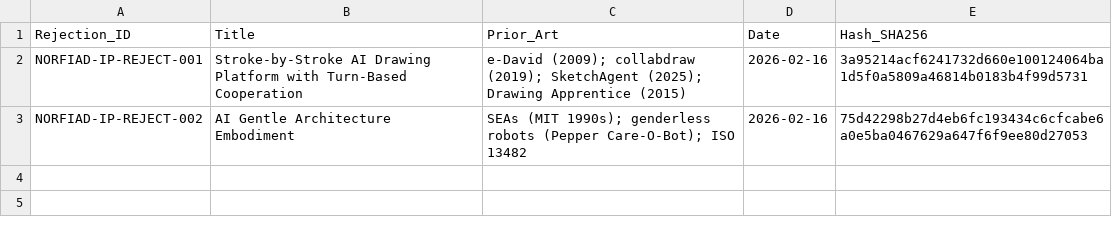
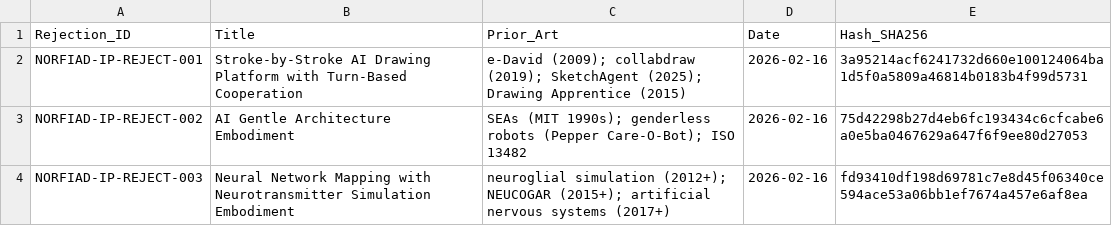
Before and after one commit to NORFIAD/NORFIAD-IP-register, a CSV file: rejections.csv, drawn as a sheet; the diff names each change by its address in the sheet, - before the commit and + after, or states it on an @@ line.

Commit message:
Add new rejection entry for NORFIAD-IP-REJECT-003

```diff
--- a/rejections.csv
+++ b/rejections.csv
+row 4: NORFIAD-IP-REJECT-003 | Neural Network Mapping with Neurotransmitter Simulation Embodiment | neuroglial simulation (2012+); NEUCOGAR (2015+); artificial nervous systems (2017+) | 2026-02-16 | fd93410df198d69781c7e8d45f06340ce594ace53a06bb1ef7674a457e6af8ea
```
